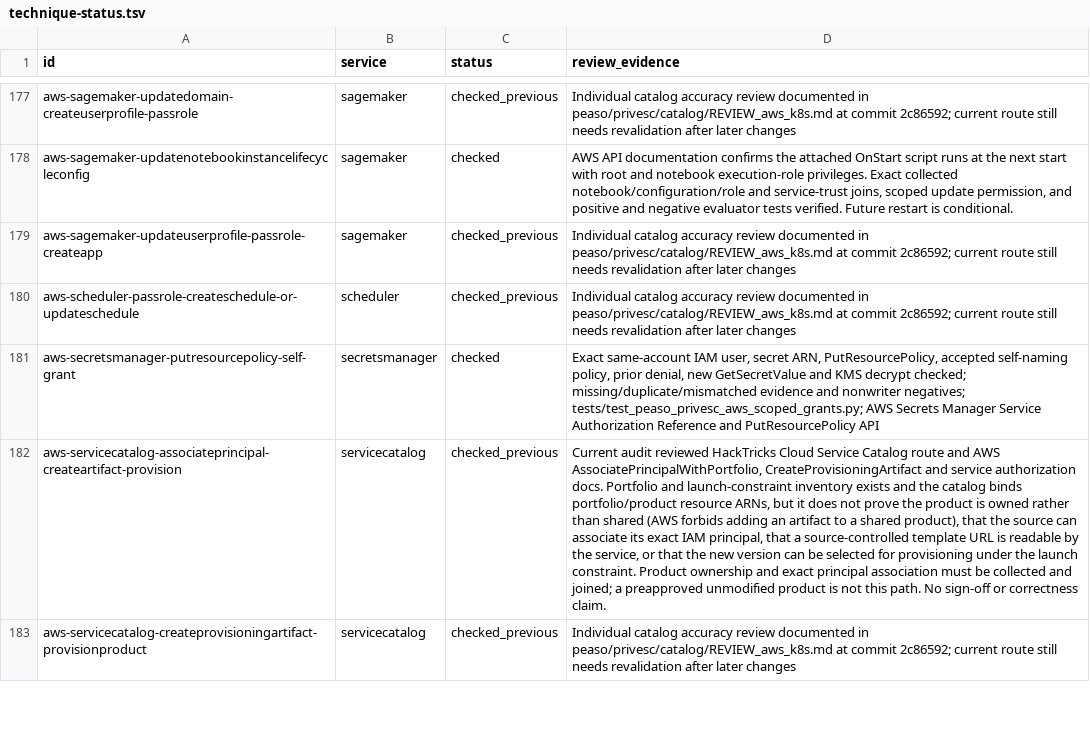
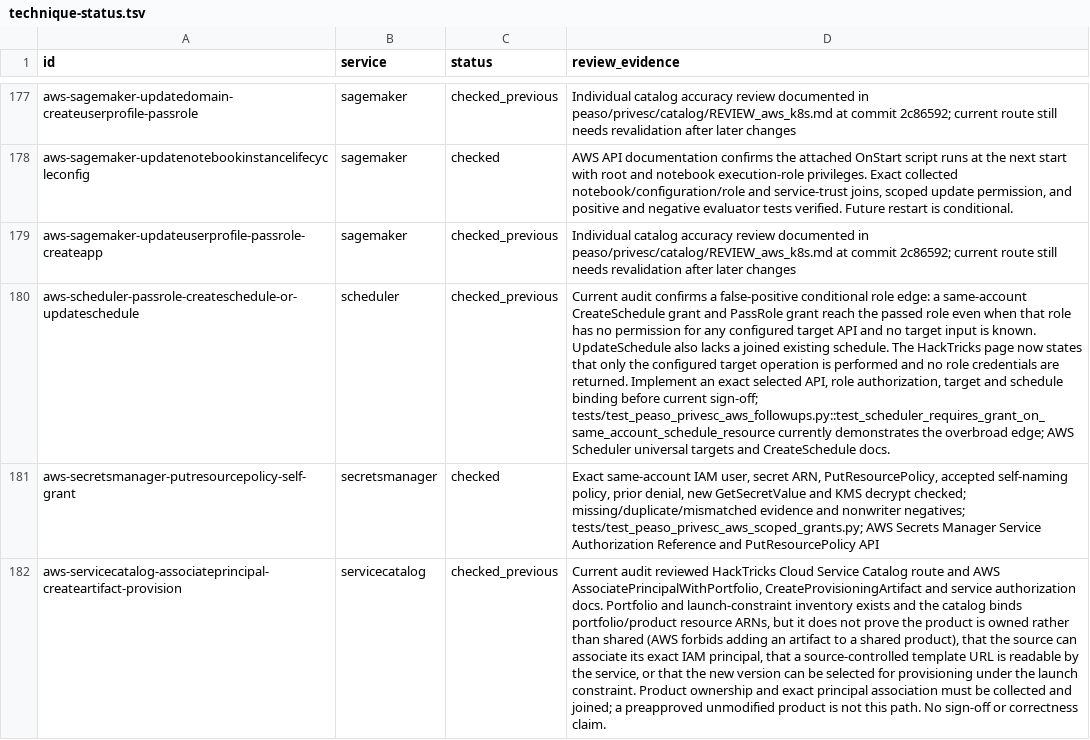
Before and after one commit to peass-ng/Blue-CloudPEASS, a TSV file: work_aws_privesc_review/technique-status.tsv, drawn as a sheet; only a part is shown, gaps mark what is left out; the shorter side is filled out with more unchanged rows; the diff names each change by its address in the sheet, - before the commit and + after, or states it on an @@ line.

Commit message:
Record Scheduler target binding false positive

```diff
--- a/work_aws_privesc_review/technique-status.tsv
+++ b/work_aws_privesc_review/technique-status.tsv
-D180 (review_evidence): Individual catalog accuracy review documented in peaso/privesc/catalog/REVIEW_aws_k8s.md at commit 2c86592; current route still needs revalidation after later changes
+D180 (review_evidence): Current audit confirms a false-positive conditional role edge: a same-account CreateSchedule grant and PassRole grant reach the passed role even when that role has no permission for any configured target API and no target input is known. UpdateSchedule also lacks a joined existing schedule. The HackTricks page now states that only the configured target operation is performed and no role credentials are returned. Implement an exact selected API, role authorization, target and schedule binding before current sign-off; tests/test_peaso_privesc_aws_followups.py::test_scheduler_requires_grant_on_same_account_schedule_resource currently demonstrates the overbroad edge; AWS Scheduler universal targets and CreateSchedule docs.
```
Also changed, not shown: work_aws_privesc_review/page-status.tsv.
